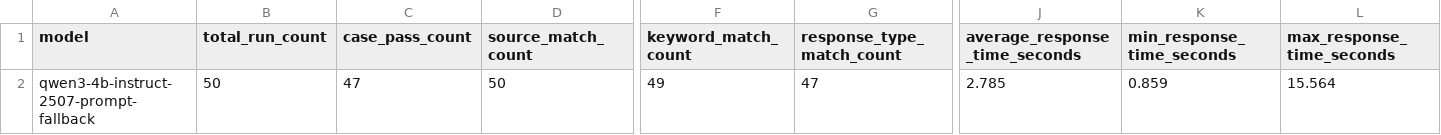
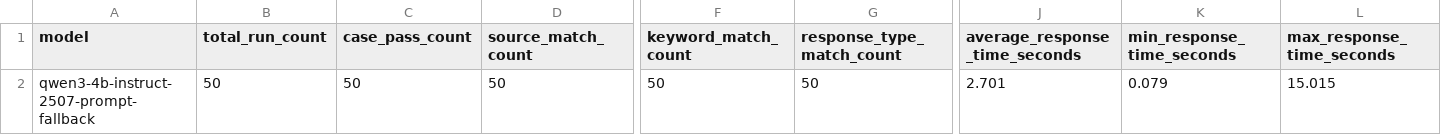
Before and after one commit to mozankaya/local-rag-it-assistant, a CSV file: docs/evaluation/results/qwen3-4b-instruct-2507-prompt-fallback/summary.csv, drawn as a sheet; only a part is shown, gaps mark what is left out; the diff names each change by its address in the sheet, - before the commit and + after, or states it on an @@ line.

```diff
--- a/docs/evaluation/results/qwen3-4b-instruct-2507-prompt-fallback/summary.csv
+++ b/docs/evaluation/results/qwen3-4b-instruct-2507-prompt-fallback/summary.csv
-C2 (case_pass_count): 47
+C2 (case_pass_count): 50
-F2 (keyword_match_count): 49
+F2 (keyword_match_count): 50
-G2 (response_type_match_count): 47
+G2 (response_type_match_count): 50
-J2 (average_response_time_seconds): 2.785
+J2 (average_response_time_seconds): 2.701
-K2 (min_response_time_seconds): 0.859
+K2 (min_response_time_seconds): 0.079
-L2 (max_response_time_seconds): 15.564
+L2 (max_response_time_seconds): 15.015
```
Also changed, not shown: docs/evaluation/results/qwen3-4b-instruct-2507-prompt-fallback/results.csv.
